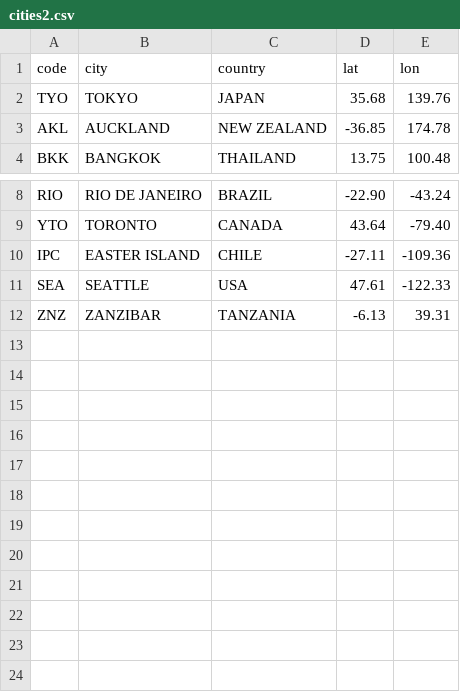
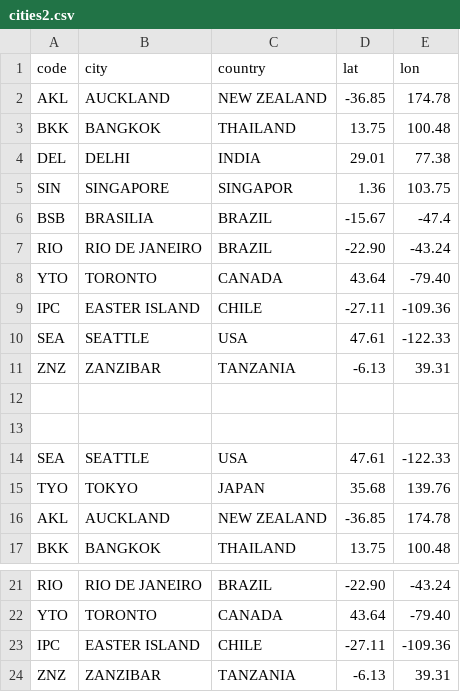
Before and after one commit to jkeohan/jkeohan.github.io, a CSV file: D3/data/countries/cities2.csv, drawn as a sheet; only a part is shown, gaps mark what is left out.

```diff
--- a/D3/data/countries/cities2.csv
+++ b/D3/data/countries/cities2.csv
@@ -1,2 +1,15 @@
 code,city,country,lat,lon
+AKL,AUCKLAND,NEW ZEALAND,-36.85,174.78
+BKK,BANGKOK,THAILAND,13.75,100.48
+DEL,DELHI,INDIA,29.01,77.38
+SIN,SINGAPORE,SINGAPOR,1.36,103.75
+BSB,BRASILIA,BRAZIL,-15.67,-47.4
+RIO,RIO DE JANEIRO,BRAZIL,-22.90,-43.24
+YTO,TORONTO,CANADA,43.64,-79.40
+IPC,EASTER ISLAND,CHILE,-27.11,-109.36
+SEA,SEATTLE,USA,47.61,-122.33
+ZNZ,ZANZIBAR,TANZANIA,-6.13,39.31
+
+
+SEA,SEATTLE,USA,47.61,-122.33
 TYO,TOKYO,JAPAN,35.68,139.76
@@ -10,3 +23,2 @@ YTO,TORONTO,CANADA,43.64,-79.40
 IPC,EASTER ISLAND,CHILE,-27.11,-109.36
-SEA,SEATTLE,USA,47.61,-122.33
 ZNZ,ZANZIBAR,TANZANIA,-6.13,39.31
```
Also changed, not shown: 26 other files.
